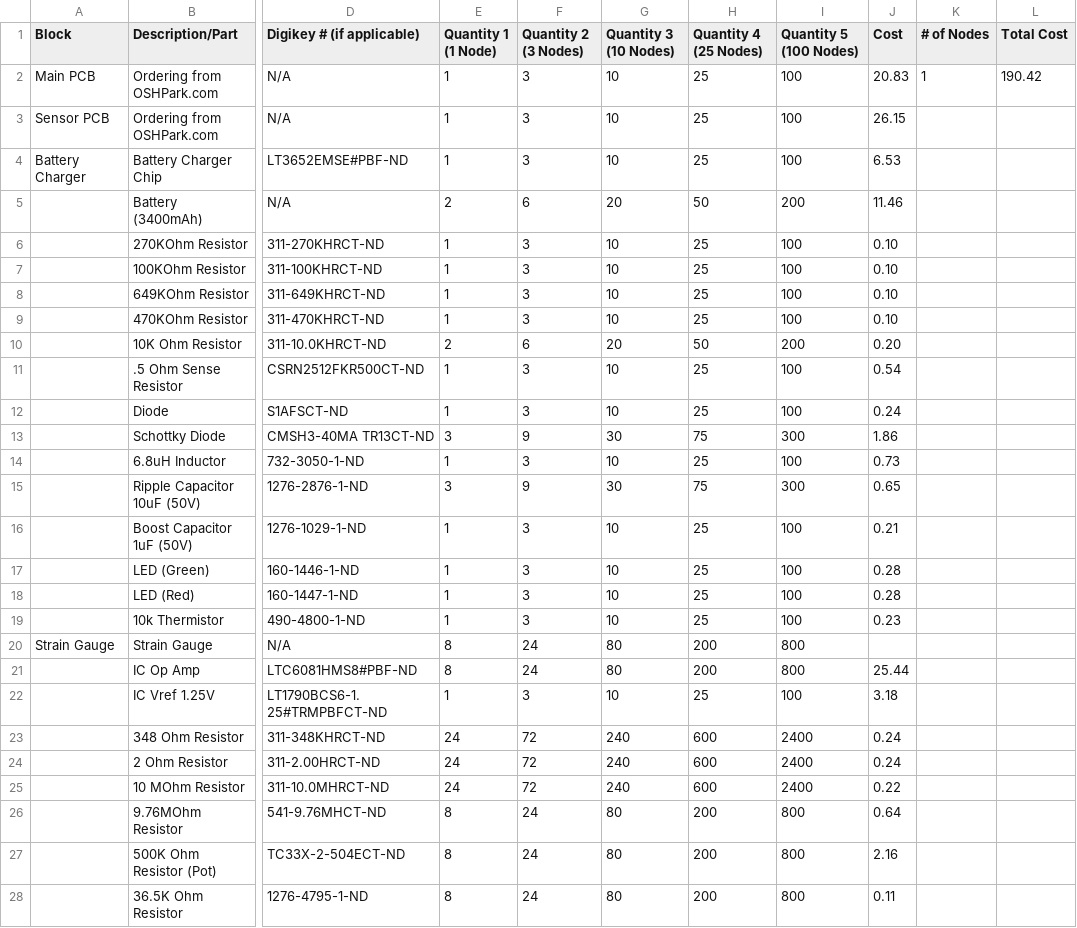
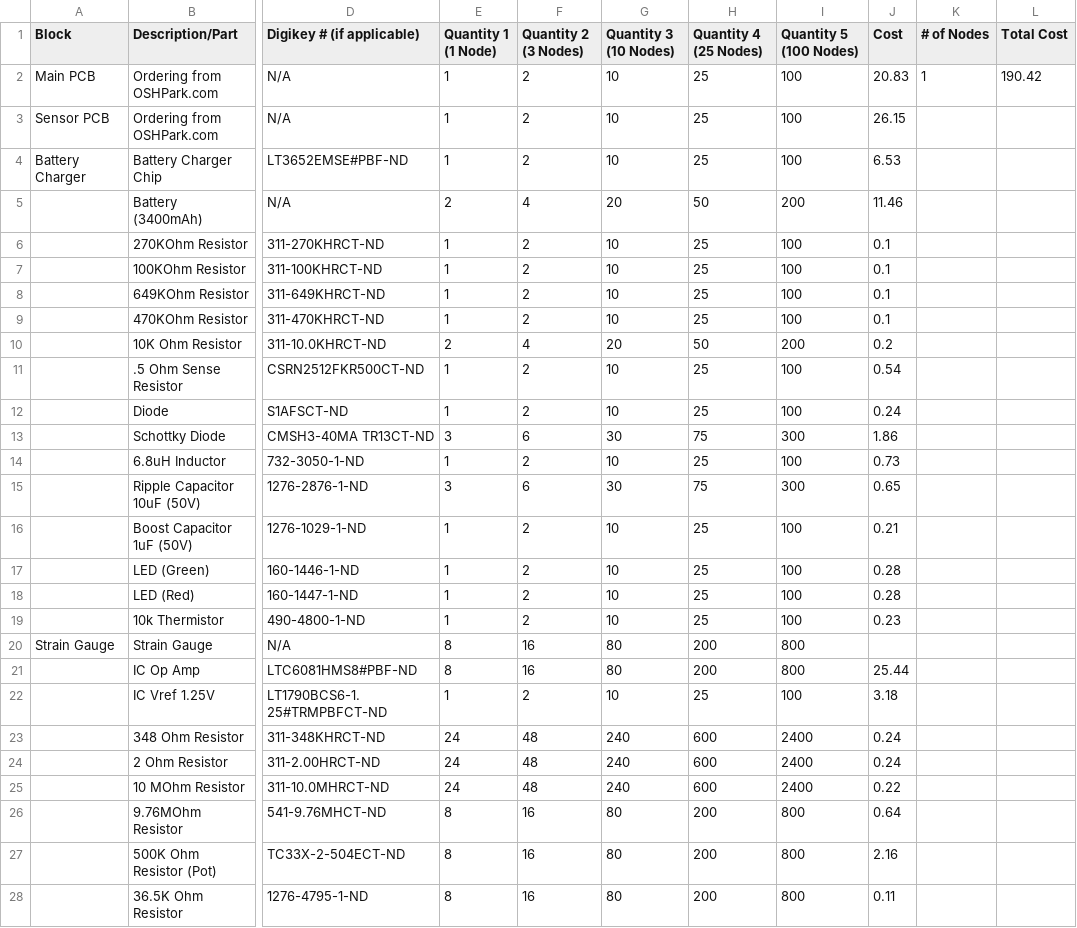
Before and after one commit to hansemik/Team-OHM-Senior-Design, a CSV file: NodeCsv.csv, drawn as a sheet; only a part is shown, gaps mark what is left out; the diff covers the shown part only; the diff names each change by its address in the sheet, - before the commit and + after, or states it on an @@ line.

```diff
--- a/NodeCsv.csv
+++ b/NodeCsv.csv
-F2:F4 (Quantity 2 (3 Nodes)): 3
+F2:F4 (Quantity 2 (3 Nodes)): 2
-F5 (Quantity 2 (3 Nodes)): 6
+F5 (Quantity 2 (3 Nodes)): 4
-F6:F9 (Quantity 2 (3 Nodes)): 3
+F6:F9 (Quantity 2 (3 Nodes)): 2
-J6:J9 (Cost): 0.10
+J6:J9 (Cost): 0.1
-F10 (Quantity 2 (3 Nodes)): 6
+F10 (Quantity 2 (3 Nodes)): 4
-J10 (Cost): 0.20
+J10 (Cost): 0.2
-F11:F12 (Quantity 2 (3 Nodes)): 3
+F11:F12 (Quantity 2 (3 Nodes)): 2
-F13 (Quantity 2 (3 Nodes)): 9
+F13 (Quantity 2 (3 Nodes)): 6
-F14 (Quantity 2 (3 Nodes)): 3
+F14 (Quantity 2 (3 Nodes)): 2
-F15 (Quantity 2 (3 Nodes)): 9
+F15 (Quantity 2 (3 Nodes)): 6
-F16:F19 (Quantity 2 (3 Nodes)): 3
+F16:F19 (Quantity 2 (3 Nodes)): 2
-F20:F21 (Quantity 2 (3 Nodes)): 24
+F20:F21 (Quantity 2 (3 Nodes)): 16
-F22 (Quantity 2 (3 Nodes)): 3
+F22 (Quantity 2 (3 Nodes)): 2
-F23:F25 (Quantity 2 (3 Nodes)): 72
+F23:F25 (Quantity 2 (3 Nodes)): 48
-F26:F28 (Quantity 2 (3 Nodes)): 24
+F26:F28 (Quantity 2 (3 Nodes)): 16
```
Also changed, not shown: 25 edited cells elsewhere in this file, 1 other file.
